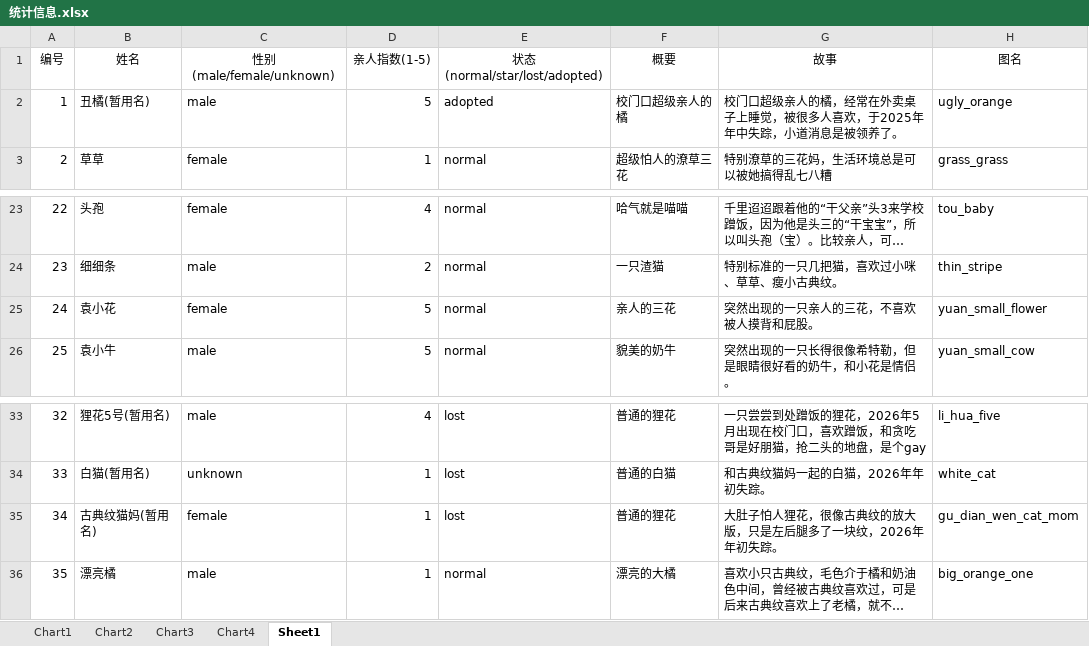
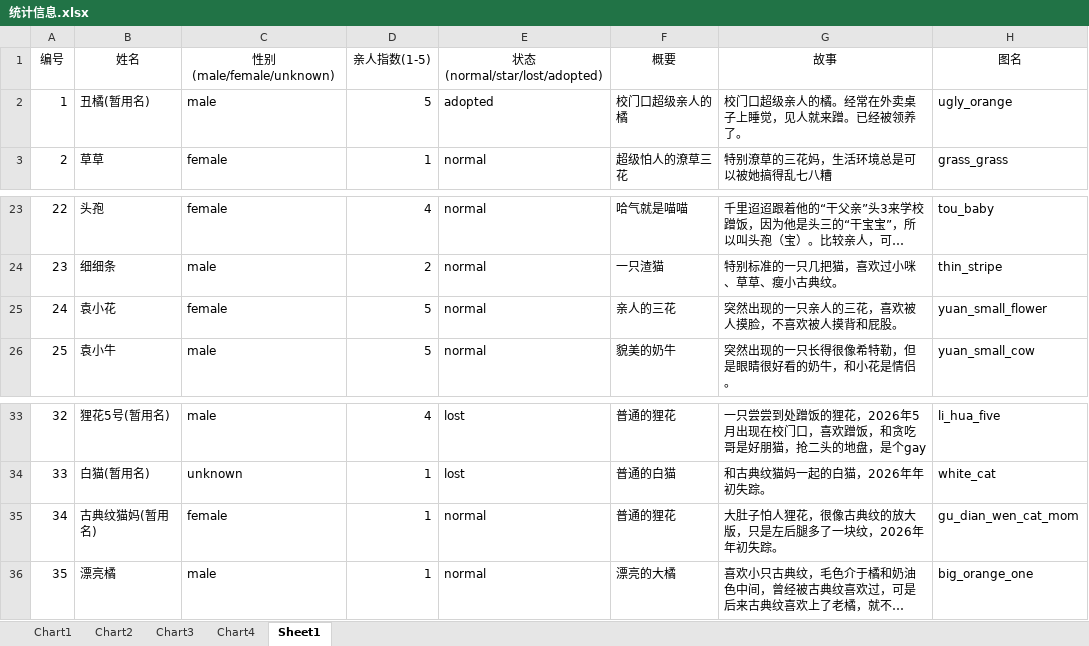
Before and after one commit to Tommy-150/SUAT-cats, an Excel workbook: 统计信息.xlsx, sheet Sheet1, drawn as a sheet; only a part is shown, gaps mark what is left out; long unchanged cells end in …; values as stored, in another font and other column widths than the file's, no borders; the diff names each change by its address in the sheet, - before the commit and + after, or states it on an @@ line.

```diff
--- a/统计信息.xlsx (sheet Sheet1)
+++ b/统计信息.xlsx (sheet Sheet1)
-G2 (故事): 校门口超级亲人的橘，经常在外卖桌子上睡觉，被很多人喜欢，于2025年年中失踪，小道消息是被领养了。
+G2 (故事): 校门口超级亲人的橘。经常在外卖桌子上睡觉，见人就来蹭。已经被领养了。
-G25 (故事): 突然出现的一只亲人的三花，不喜欢被人摸背和屁股。
+G25 (故事): 突然出现的一只亲人的三花，喜欢被人摸脸，不喜欢被人摸背和屁股。
-E35 (状态(normal/star/lost/adopted)): lost
+E35 (状态(normal/star/lost/adopted)): normal
```
Also changed, not shown: charts or pictures, 15 other files.
